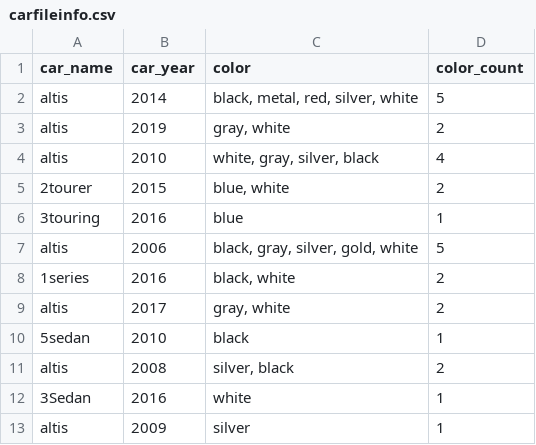
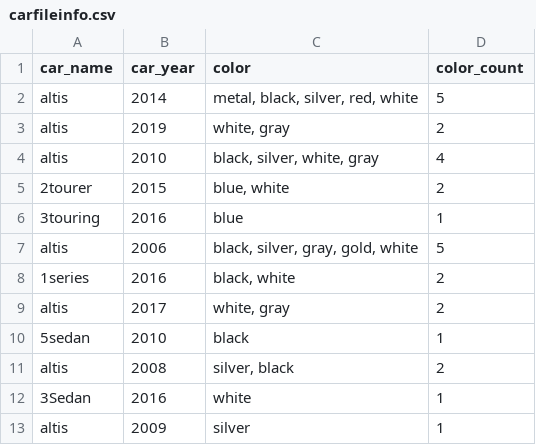
Before and after one commit to happyDaynan/carfilesortout, a CSV file: carfileinfo.csv, drawn as a sheet.

```diff
--- a/carfileinfo.csv
+++ b/carfileinfo.csv
@@ -1,10 +1,10 @@
 car_name,car_year,color,color_count
-altis,2014,"black, metal, red, silver, white",5
-altis,2019,"gray, white",2
-altis,2010,"white, gray, silver, black",4
+altis,2014,"metal, black, silver, red, white",5
+altis,2019,"white, gray",2
+altis,2010,"black, silver, white, gray",4
 2tourer,2015,"blue, white",2
 3touring,2016,blue,1
-altis,2006,"black, gray, silver, gold, white",5
+altis,2006,"black, silver, gray, gold, white",5
 1series,2016,"black, white",2
-altis,2017,"gray, white",2
+altis,2017,"white, gray",2
 5sedan,2010,black,1
```
Also changed, not shown: 2 other files.
